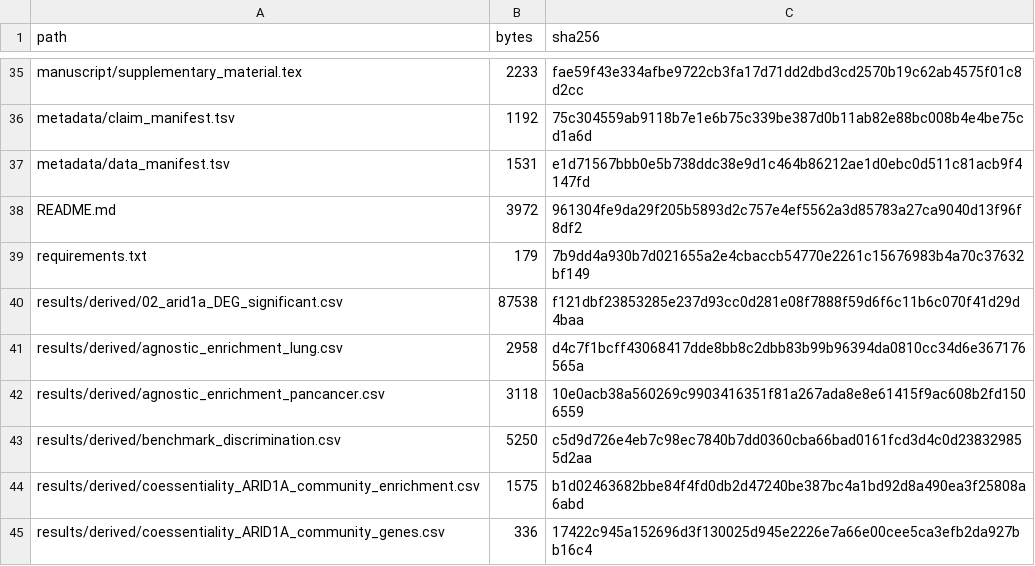
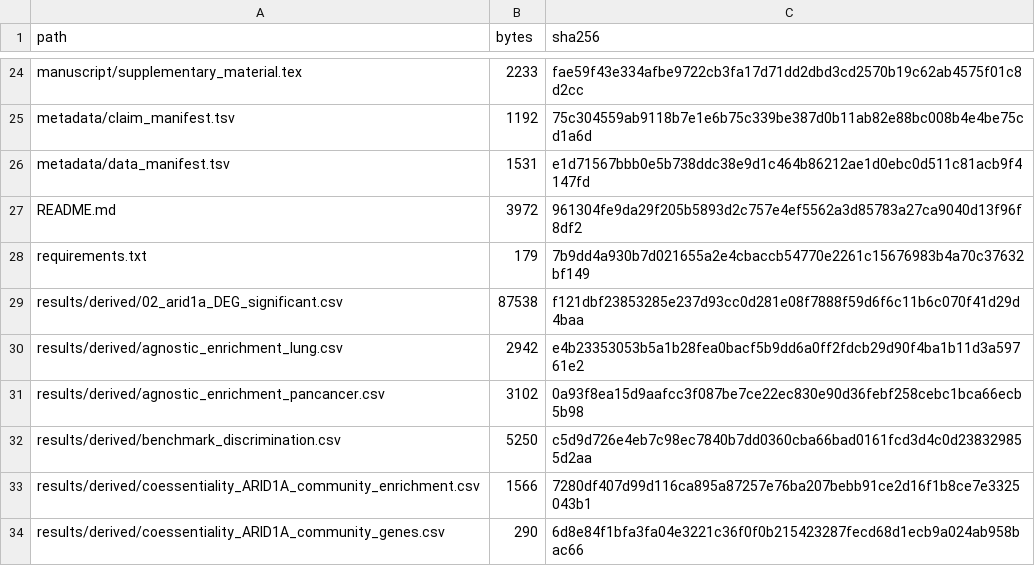
Before and after one commit to ArleneHarrison/arid1a-baf-collateral-dependency, a TSV file: metadata/output_manifest.tsv, drawn as a sheet; only a part is shown, gaps mark what is left out; the diff covers the shown part only.

```diff
--- a/metadata/output_manifest.tsv
+++ b/metadata/output_manifest.tsv
@@ -40,6 +29,6 @@ requirements.txt	179	7b9dd4a930b7d021655a2e4cbaccb54770e2261c15676983b4a70c37632
 results/derived/02_arid1a_DEG_significant.csv	87538	f121dbf23853285e237d93cc0d281e08f7888f59d6f6c11b6c070f41d29d4baa
-results/derived/agnostic_enrichment_lung.csv	2958	d4c7f1bcff43068417dde8bb8c2dbb83b99b96394da0810cc34d6e367176565a
-results/derived/agnostic_enrichment_pancancer.csv	3118	10e0acb38a560269c9903416351f81a267ada8e8e61415f9ac608b2fd1506559
+results/derived/agnostic_enrichment_lung.csv	2942	e4b23353053b5a1b28fea0bacf5b9dd6a0ff2fdcb29d90f4ba1b11d3a59761e2
+results/derived/agnostic_enrichment_pancancer.csv	3102	0a93f8ea15d9aafcc3f087be7ce22ec830e90d36febf258cebc1bca66ecb5b98
 results/derived/benchmark_discrimination.csv	5250	c5d9d726e4eb7c98ec7840b7dd0360cba66bad0161fcd3d4c0d238329855d2aa
-results/derived/coessentiality_ARID1A_community_enrichment.csv	1575	b1d02463682bbe84f4fd0db2d47240be387bc4a1bd92d8a490ea3f25808a6abd
-results/derived/coessentiality_ARID1A_community_genes.csv	336	17422c945a152696d3f130025d945e2226e7a66e00cee5ca3efb2da927bb16c4
+results/derived/coessentiality_ARID1A_community_enrichment.csv	1566	7280df407d99d116ca895a87257e76ba207bebb91ce2d16f1b8ce7e3325043b1
+results/derived/coessentiality_ARID1A_community_genes.csv	290	6d8e84f1bfa3fa04e3221c36f0f0b215423287fecd68d1ecb9a024ab958bac66
```
Also changed, not shown: 11 removed rows and 41 edited cells elsewhere in this file, 5 other files.
